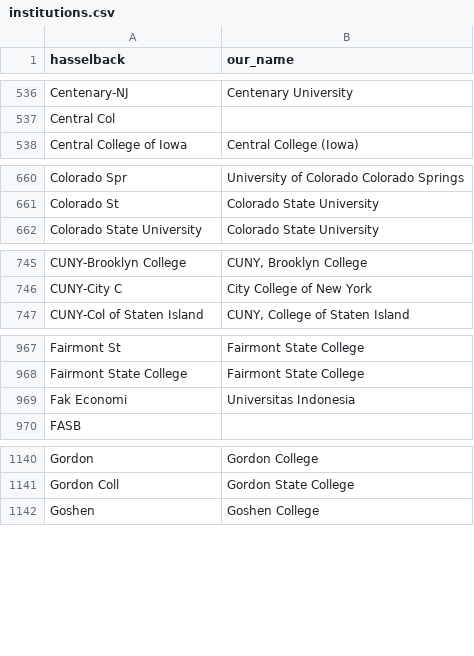
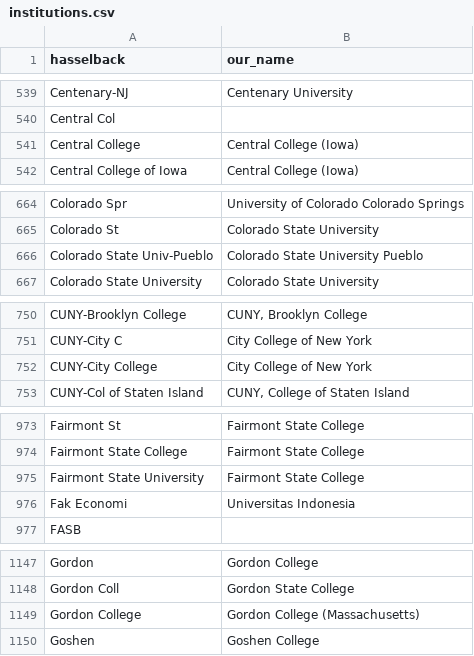
Before and after one commit to Michael-E-Rose/HasselbackFacultyRoster, a CSV file: mapping_files/institutions.csv, drawn as a sheet; only a part is shown, gaps mark what is left out; the diff covers the shown part only; the diff names each change by its address in the sheet, - before the commit and + after, or states it on an @@ line.

```diff
--- a/mapping_files/institutions.csv
+++ b/mapping_files/institutions.csv
+row 541: Central College | Central College (Iowa)
+row 666: Colorado State Univ-Pueblo | Colorado State University Pueblo
+row 752: CUNY-City College | City College of New York
+row 975: Fairmont State University | Fairmont State College
+row 1149: Gordon College | Gordon College (Massachusetts)
```
Also changed, not shown: 36 added rows and 4 edited cells elsewhere in this file, 5 other files.
